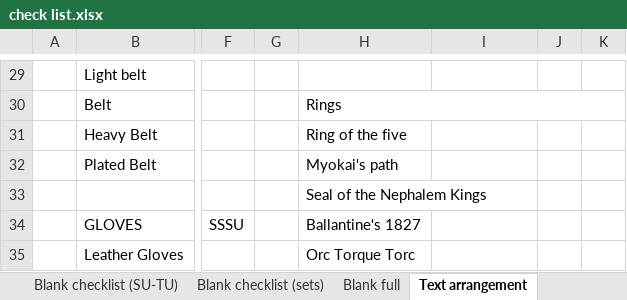
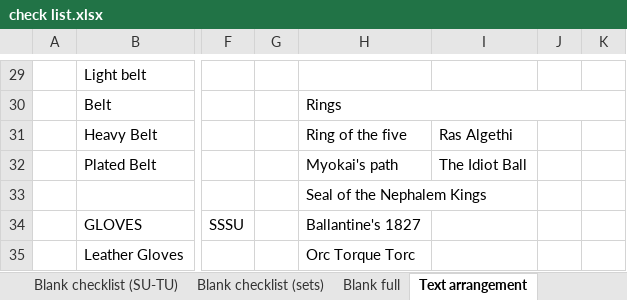
Before and after one commit to Quirinus/MXLU_Documentation, an Excel workbook: check list.xlsx, sheet Text arrangement, drawn as a sheet; only a part is shown, gaps mark what is left out; values as stored, in another font and other column widths than the file's, no cell formats; the diff names each change by its address in the sheet, - before the commit and + after, or states it on an @@ line.

```diff
--- a/check list.xlsx (sheet Text arrangement)
+++ b/check list.xlsx (sheet Text arrangement)
-I31: (empty)
+I31: Ras Algethi
-I32: (empty)
+I32: The Idiot Ball
```
Also changed, not shown: cell formats, 2 other files.
